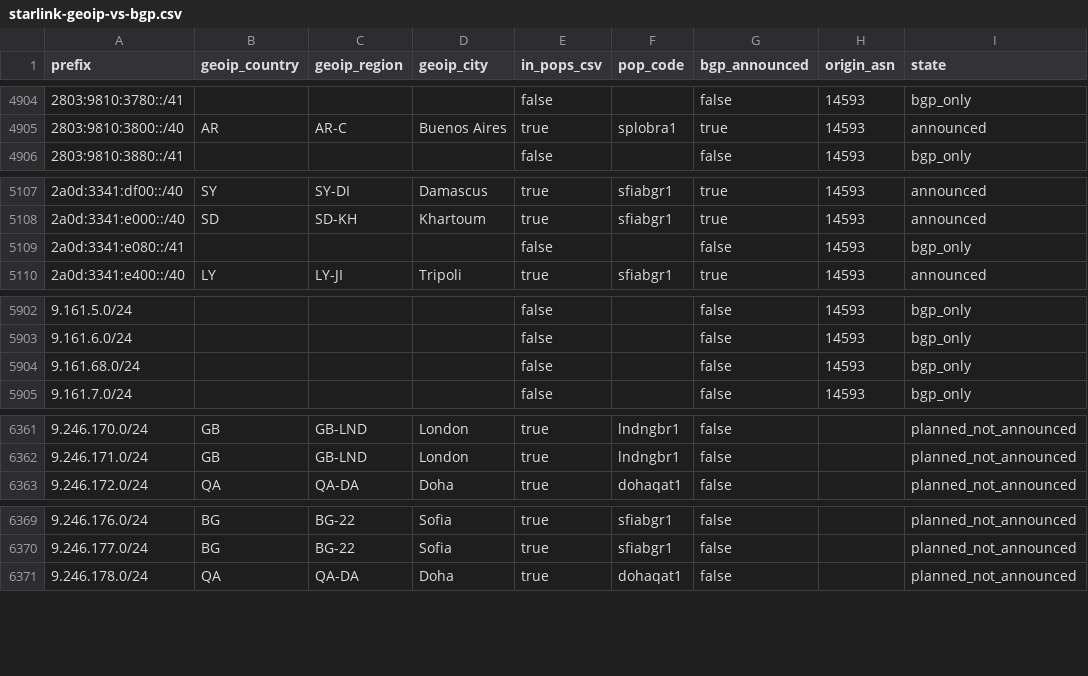
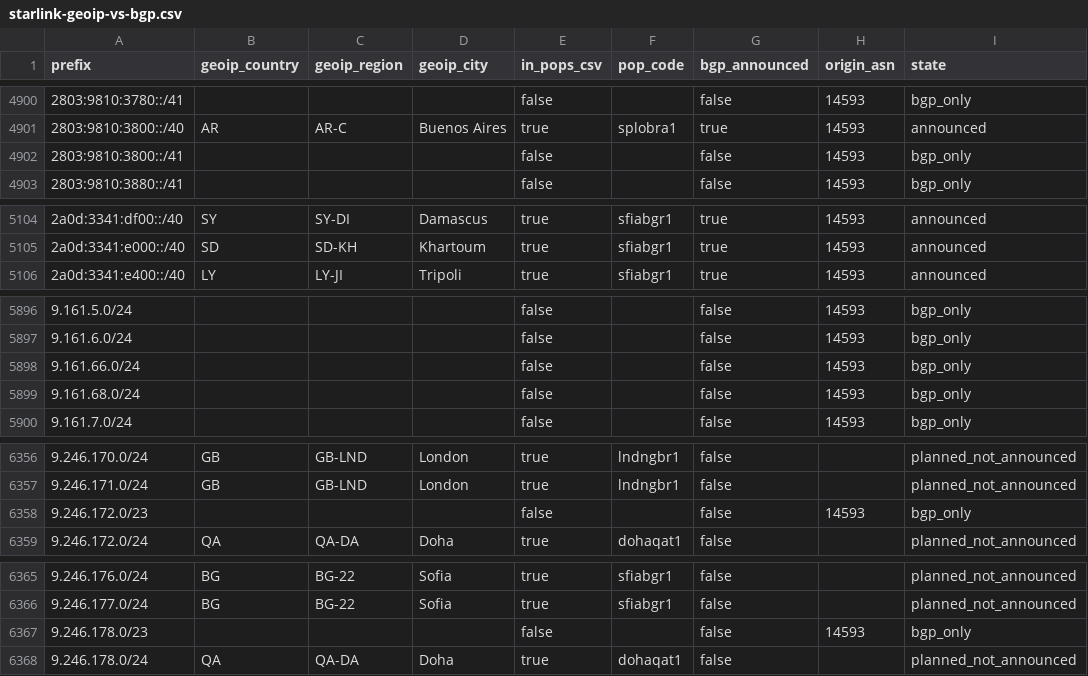
Before and after one commit to ipanalytics/Sat-geoip, a CSV file: outputs/starlink-geoip-vs-bgp.csv, drawn as a sheet; only a part is shown, gaps mark what is left out; the diff covers the shown part only.

```diff
--- a/outputs/starlink-geoip-vs-bgp.csv
+++ b/outputs/starlink-geoip-vs-bgp.csv
@@ -4905,2 +4901,3 @@ prefix,geoip_country,geoip_region,geoip_city,in_pops_csv,pop_code,bgp_announced,
 2803:9810:3800::/40,AR,AR-C,Buenos Aires,true,splobra1,true,14593,announced
+2803:9810:3800::/41,,,,false,,false,14593,bgp_only
 2803:9810:3880::/41,,,,false,,false,14593,bgp_only
@@ -5108,3 +5105,2 @@ prefix,geoip_country,geoip_region,geoip_city,in_pops_csv,pop_code,bgp_announced,
 2a0d:3341:e000::/40,SD,SD-KH,Khartoum,true,sfiabgr1,true,14593,announced
-2a0d:3341:e080::/41,,,,false,,false,14593,bgp_only
 2a0d:3341:e400::/40,LY,LY-JI,Tripoli,true,sfiabgr1,true,14593,announced
@@ -5903,2 +5897,3 @@ prefix,geoip_country,geoip_region,geoip_city,in_pops_csv,pop_code,bgp_announced,
 9.161.6.0/24,,,,false,,false,14593,bgp_only
+9.161.66.0/24,,,,false,,false,14593,bgp_only
 9.161.68.0/24,,,,false,,false,14593,bgp_only
@@ -6362,2 +6357,3 @@ prefix,geoip_country,geoip_region,geoip_city,in_pops_csv,pop_code,bgp_announced,
 9.246.171.0/24,GB,GB-LND,London,true,lndngbr1,false,,planned_not_announced
+9.246.172.0/23,,,,false,,false,14593,bgp_only
 9.246.172.0/24,QA,QA-DA,Doha,true,dohaqat1,false,,planned_not_announced
@@ -6370,2 +6366,3 @@ prefix,geoip_country,geoip_region,geoip_city,in_pops_csv,pop_code,bgp_announced,
 9.246.177.0/24,BG,BG-22,Sofia,true,sfiabgr1,false,,planned_not_announced
+9.246.178.0/23,,,,false,,false,14593,bgp_only
 9.246.178.0/24,QA,QA-DA,Doha,true,dohaqat1,false,,planned_not_announced
```
Also changed, not shown: 1 added row, 7 removed rows and 9 edited cells elsewhere in this file, outputs/prefix-changes.csv, 9 other files.
